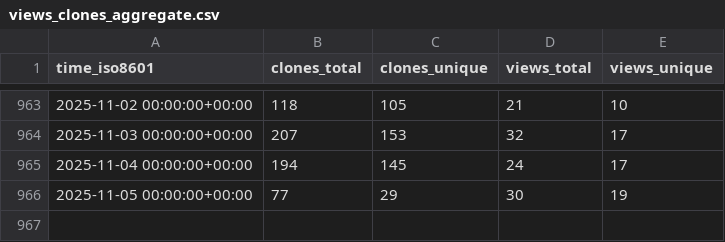
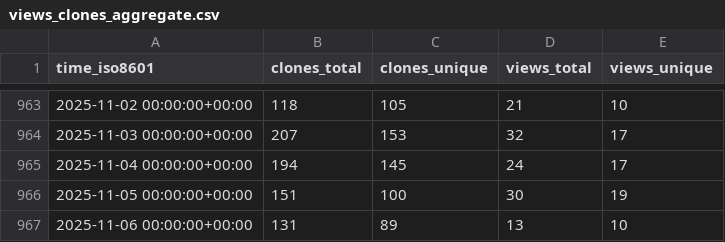
Before and after one commit to jpshivakavi/edk2-libc-stats, a CSV file: tianocore/edk2-libc/ghrs-data/views_clones_aggregate.csv, drawn as a sheet; only a part is shown, gaps mark what is left out.

```diff
--- a/tianocore/edk2-libc/ghrs-data/views_clones_aggregate.csv
+++ b/tianocore/edk2-libc/ghrs-data/views_clones_aggregate.csv
@@ -965,2 +965,3 @@ time_iso8601,clones_total,clones_unique,views_total,views_unique
 2025-11-04 00:00:00+00:00,194,145,24,17
-2025-11-05 00:00:00+00:00,77,29,30,19
+2025-11-05 00:00:00+00:00,151,100,30,19
+2025-11-06 00:00:00+00:00,131,89,13,10
```
Also changed, not shown: 1 other file.
